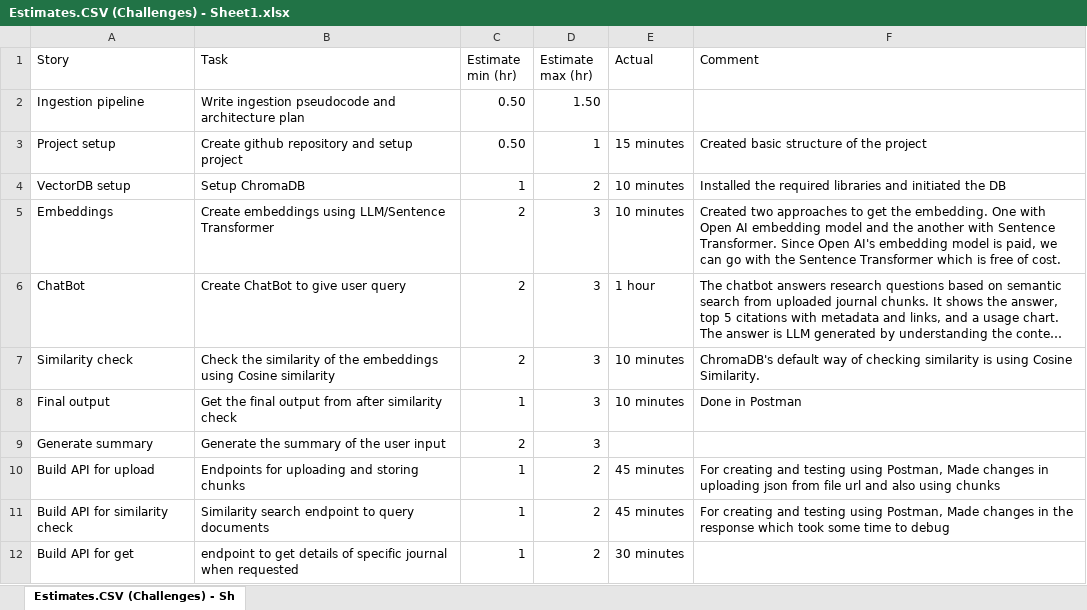
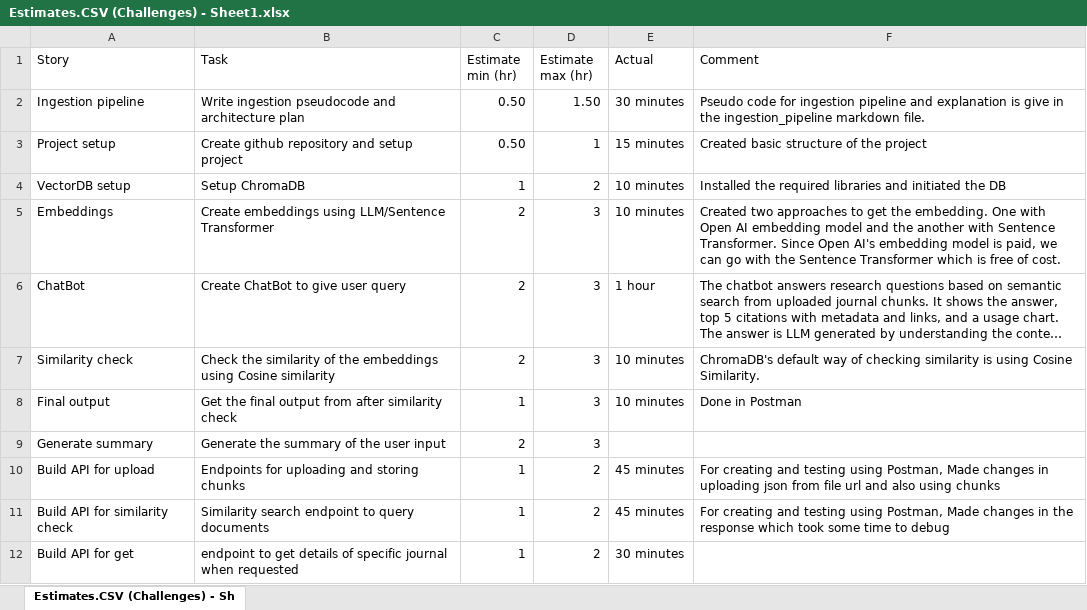
Before and after one commit to asintharak77/GenAI-Research-Assistant, an Excel workbook: Estimates.CSV (Challenges) - Sheet1.xlsx, sheet Estimates.CSV (Challenges) - Sh, drawn as a sheet; long unchanged cells end in …; values as stored, in another font and other column widths than the file's, no borders; the diff names each change by its address in the sheet, - before the commit and + after, or states it on an @@ line.

Commit message:
v0.5: Added Ingestion pipeline pseudocode and its short explanation.

```diff
--- a/Estimates.CSV (Challenges) - Sheet1.xlsx (sheet Estimates.CSV (Challenges) - Sh)
+++ b/Estimates.CSV (Challenges) - Sheet1.xlsx (sheet Estimates.CSV (Challenges) - Sh)
-E2 (Actual): (empty)
+E2 (Actual): 30 minutes
-F2 (Comment): (empty)
+F2 (Comment): Pseudo code for ingestion pipeline and explanation is give in the ingestion_pipeline markdown file.
```
Also changed, not shown: 1 other file.
